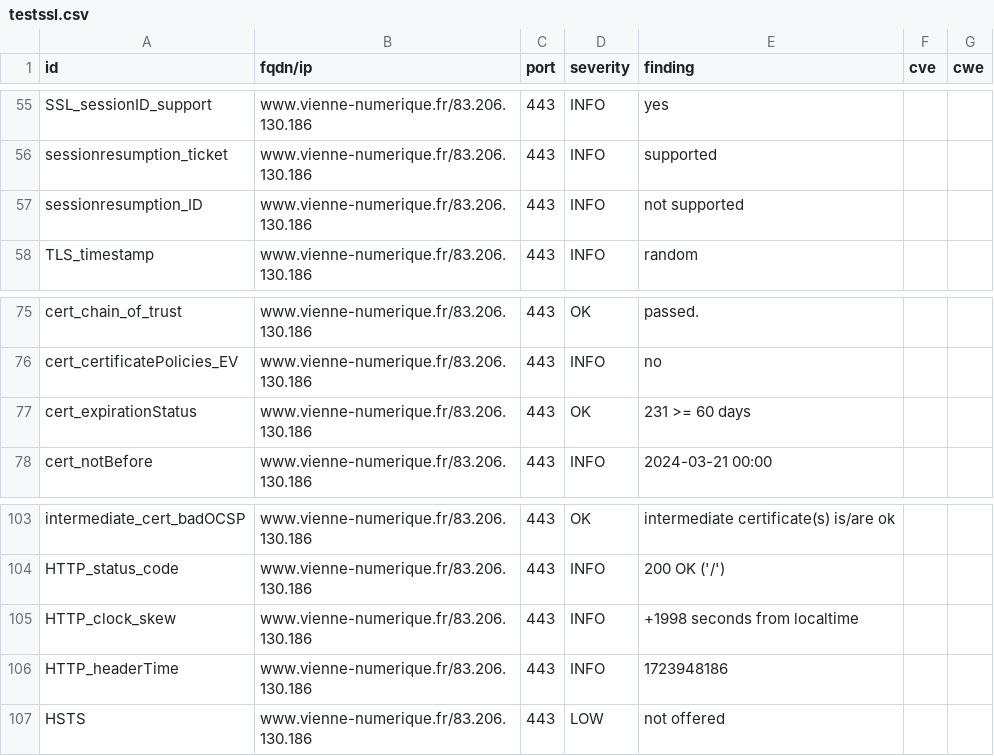
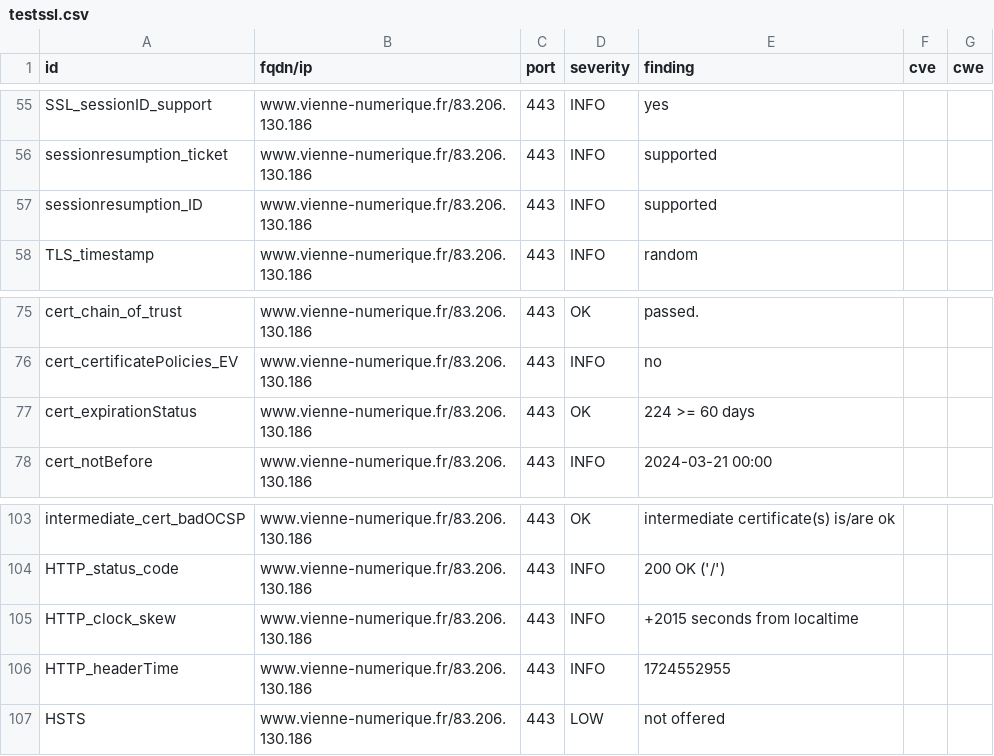
Before and after one commit to dpt86/dashlord, a CSV file: results/aHR0cHM6Ly93d3cudmllbm5lLW51bWVyaXF1ZS5mcg==/testssl.csv, drawn as a sheet; only a part is shown, gaps mark what is left out.

```diff
--- a/results/aHR0cHM6Ly93d3cudmllbm5lLW51bWVyaXF1ZS5mcg==/testssl.csv
+++ b/results/aHR0cHM6Ly93d3cudmllbm5lLW51bWVyaXF1ZS5mcg==/testssl.csv
@@ -56,3 +56,3 @@
 "sessionresumption_ticket","www.vienne-numerique.fr/83.206.130.186","443","INFO","supported","",""
-"sessionresumption_ID","www.vienne-numerique.fr/83.206.130.186","443","INFO","not supported","",""
+"sessionresumption_ID","www.vienne-numerique.fr/83.206.130.186","443","INFO","supported","",""
 "TLS_timestamp","www.vienne-numerique.fr/83.206.130.186","443","INFO","random","",""
@@ -76,3 +76,3 @@
 "cert_certificatePolicies_EV","www.vienne-numerique.fr/83.206.130.186","443","INFO","no","",""
-"cert_expirationStatus","www.vienne-numerique.fr/83.206.130.186","443","OK","231 >= 60 days","",""
+"cert_expirationStatus","www.vienne-numerique.fr/83.206.130.186","443","OK","224 >= 60 days","",""
 "cert_notBefore","www.vienne-numerique.fr/83.206.130.186","443","INFO","2024-03-21 00:00","",""
@@ -104,4 +104,4 @@
 "HTTP_status_code","www.vienne-numerique.fr/83.206.130.186","443","INFO","200 OK ('/')","",""
-"HTTP_clock_skew","www.vienne-numerique.fr/83.206.130.186","443","INFO","+1998 seconds from localtime","",""
-"HTTP_headerTime","www.vienne-numerique.fr/83.206.130.186","443","INFO","1723948186","",""
+"HTTP_clock_skew","www.vienne-numerique.fr/83.206.130.186","443","INFO","+2015 seconds from localtime","",""
+"HTTP_headerTime","www.vienne-numerique.fr/83.206.130.186","443","INFO","1724552955","",""
 "HSTS","www.vienne-numerique.fr/83.206.130.186","443","LOW","not offered","",""
```
Also changed, not shown: 9 other files.
